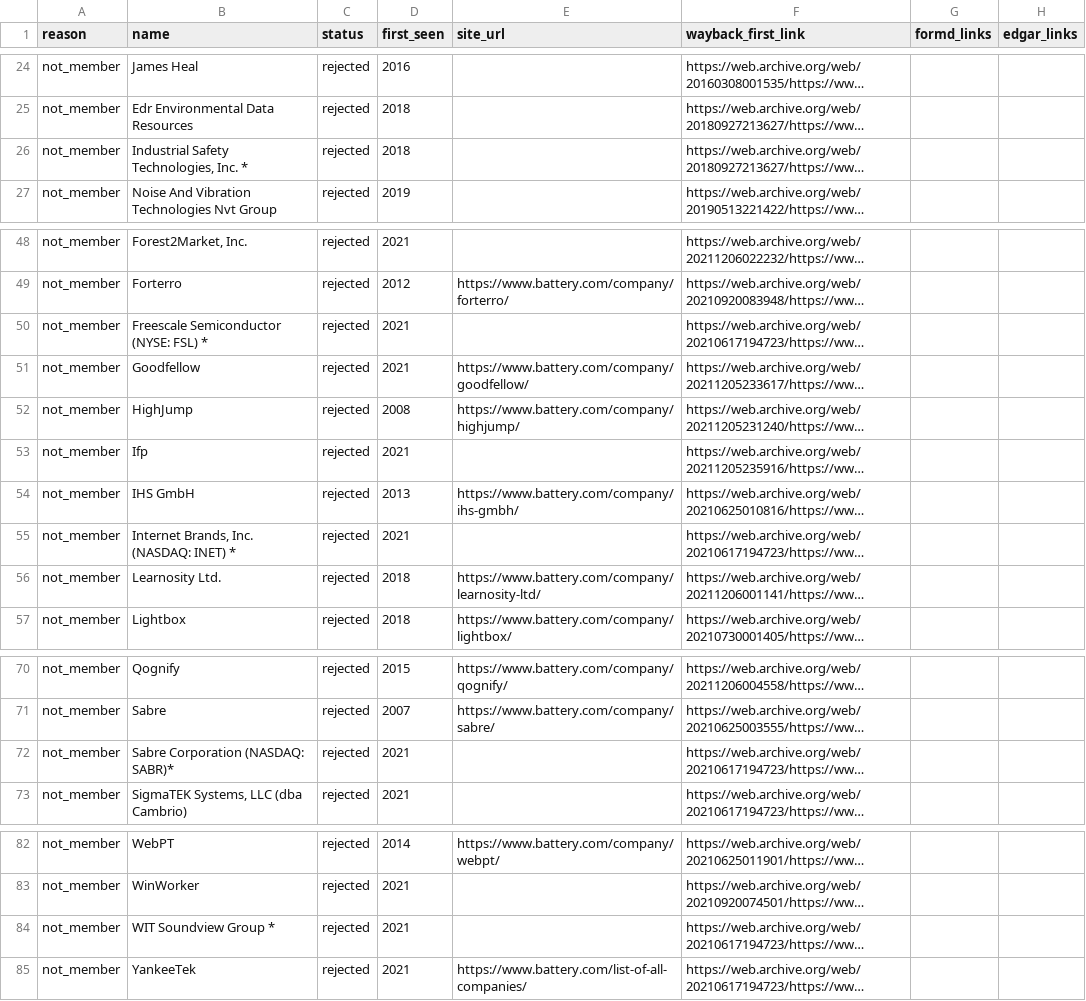
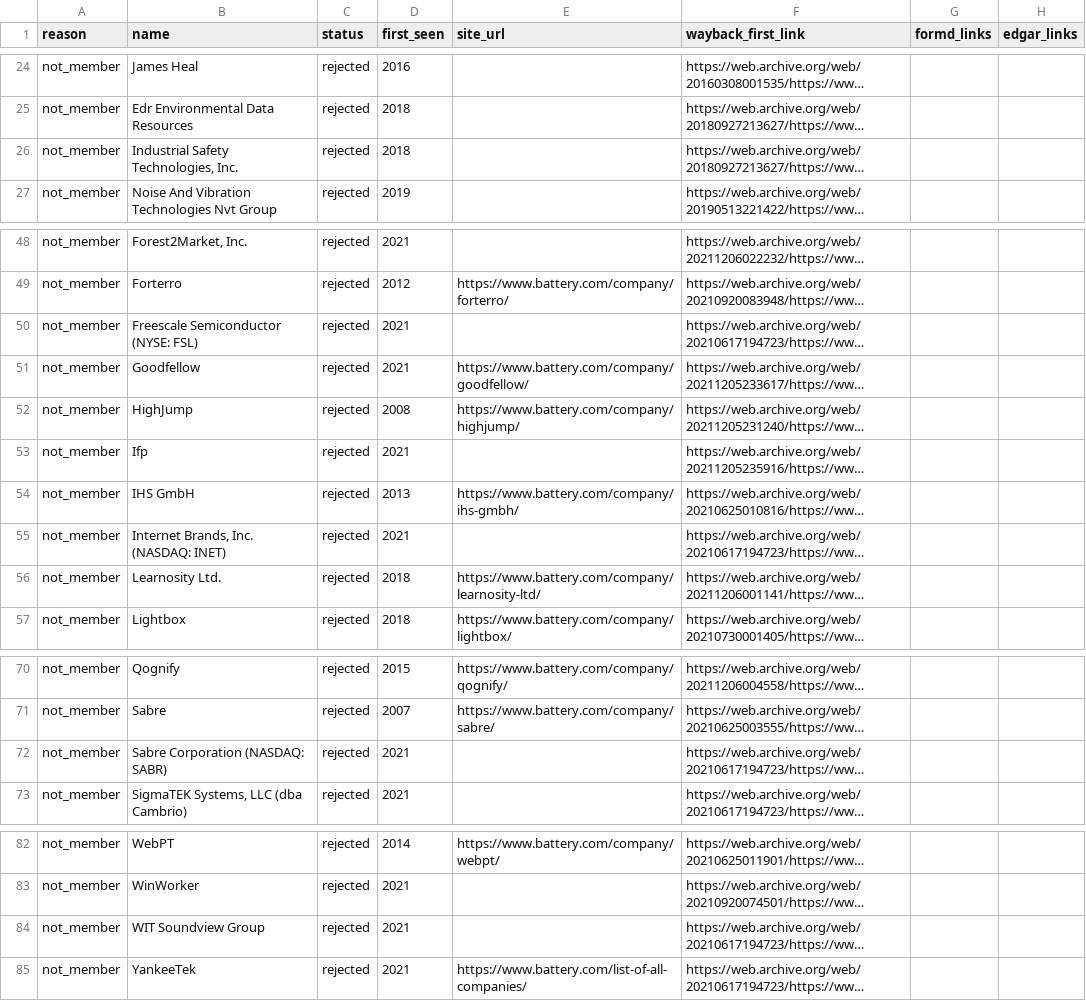
Before and after one commit to Erik-List/merit-capital, a CSV file: data/collection/investors/battery-ventures/excluded.csv, drawn as a sheet; only a part is shown, gaps mark what is left out; long unchanged cells end in …; the diff names each change by its address in the sheet, - before the commit and + after, or states it on an @@ line.

```diff
--- a/data/collection/investors/battery-ventures/excluded.csv
+++ b/data/collection/investors/battery-ventures/excluded.csv
-B26 (name): Industrial Safety Technologies, Inc. *
+B26 (name): Industrial Safety Technologies, Inc.
-B50 (name): Freescale Semiconductor (NYSE: FSL) *
+B50 (name): Freescale Semiconductor (NYSE: FSL)
-B55 (name): Internet Brands, Inc. (NASDAQ: INET) *
+B55 (name): Internet Brands, Inc. (NASDAQ: INET)
-B72 (name): Sabre Corporation (NASDAQ: SABR)*
+B72 (name): Sabre Corporation (NASDAQ: SABR)
-B84 (name): WIT Soundview Group *
+B84 (name): WIT Soundview Group
```
Also changed, not shown: 26 other files.
